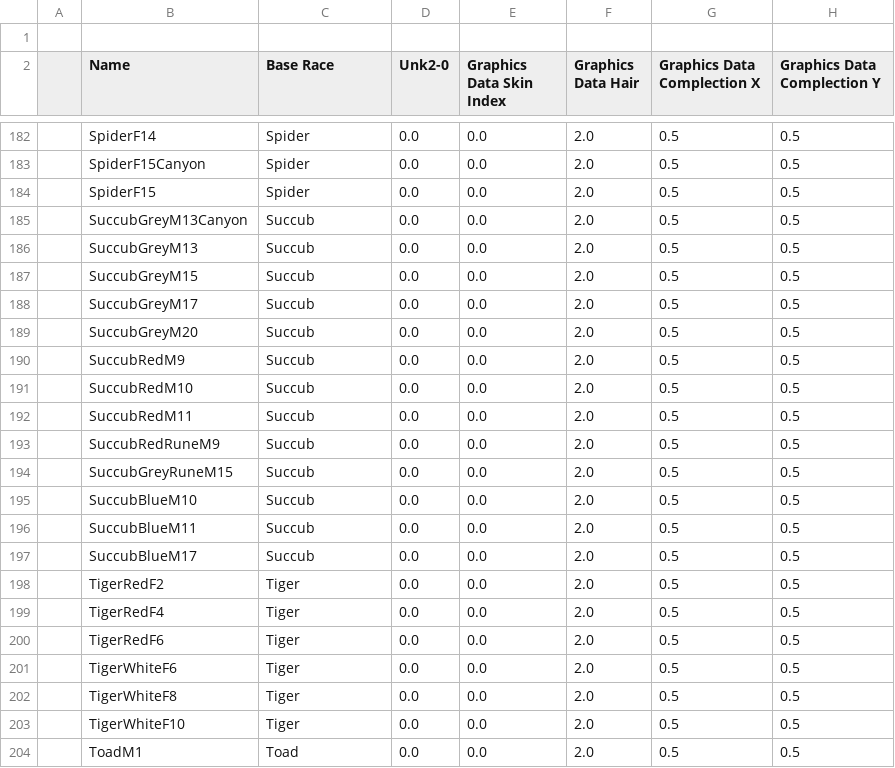
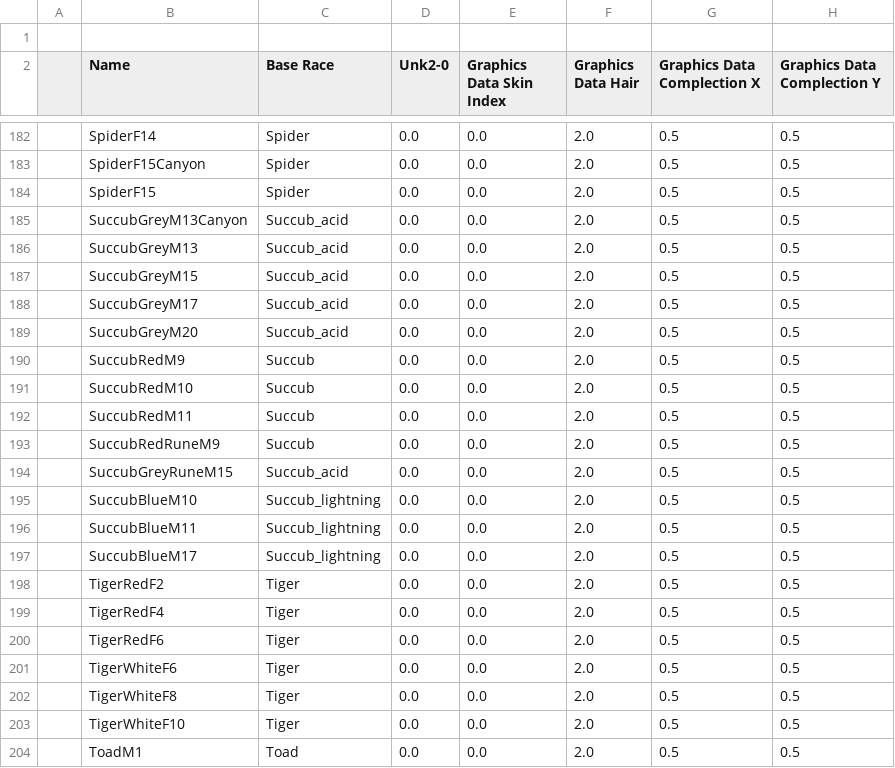
Before and after one commit to BGforgeNet/EItweaks, a CSV file: res/database/Monsters.csv, drawn as a sheet; only a part is shown, gaps mark what is left out; the diff names each change by its address in the sheet, - before the commit and + after, or states it on an @@ line.

```diff
--- a/res/database/Monsters.csv
+++ b/res/database/Monsters.csv
-C185:C189 (Base Race): Succub
+C185:C189 (Base Race): Succub_acid
-C194 (Base Race): Succub
+C194 (Base Race): Succub_acid
-C195:C197 (Base Race): Succub
+C195:C197 (Base Race): Succub_lightning
```
Also changed, not shown: res/database/RaceModels.csv, 1 other file.
